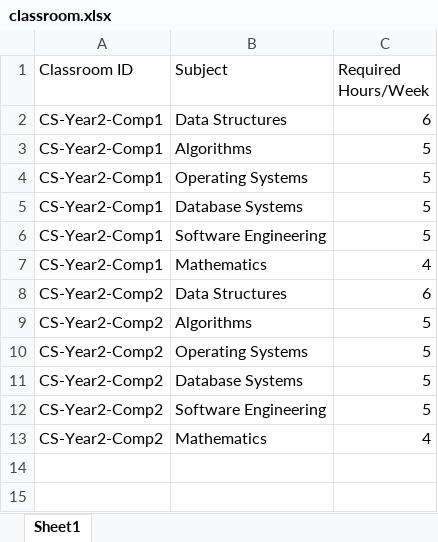
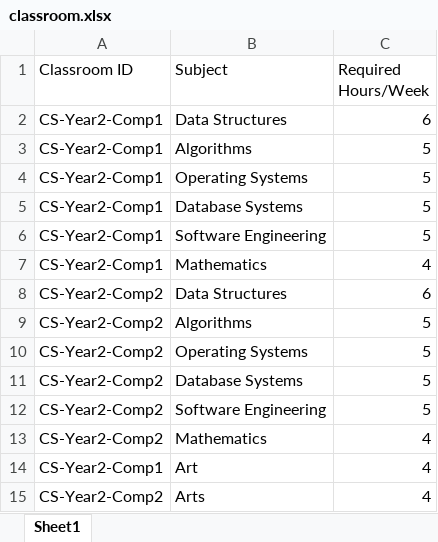
Before and after one commit to OmIsAGoodName/SE-mini-proj, an Excel workbook: classroom.xlsx, sheet Sheet1, drawn as a sheet; values as stored, in another font and other column widths than the file's, no borders; the diff names each change by its address in the sheet, - before the commit and + after, or states it on an @@ line.

```diff
--- a/classroom.xlsx (sheet Sheet1)
+++ b/classroom.xlsx (sheet Sheet1)
+row 14: CS-Year2-Comp1 | Art | 4
+row 15: CS-Year2-Comp2 | Arts | 4
```
Also changed, not shown: faculty.xlsx, 7 other files.
